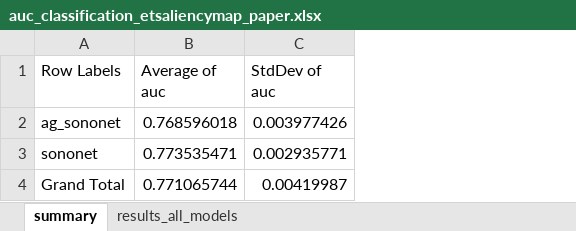
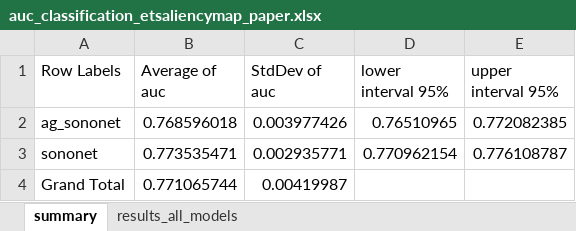
Before and after one commit to ricbl/etsaliencymaps, an Excel workbook: results_tables_paper/auc_classification_etsaliencymap_paper.xlsx, sheet summary, drawn as a sheet; values as stored, in another font and other column widths than the file's, no borders; the diff names each change by its address in the sheet, - before the commit and + after, or states it on an @@ line.

Commit message:
removed the calculations that are not included in the paper; updated tables to include confidence intervals

```diff
--- a/results_tables_paper/auc_classification_etsaliencymap_paper.xlsx (sheet summary)
+++ b/results_tables_paper/auc_classification_etsaliencymap_paper.xlsx (sheet summary)
+column D (lower interval 95%), rows 2-3: 0.76510965 | 0.770962154
+column E (upper interval 95%), rows 2-3: 0.772082385 | 0.776108787
```
Also changed, not shown: 7 other files.
